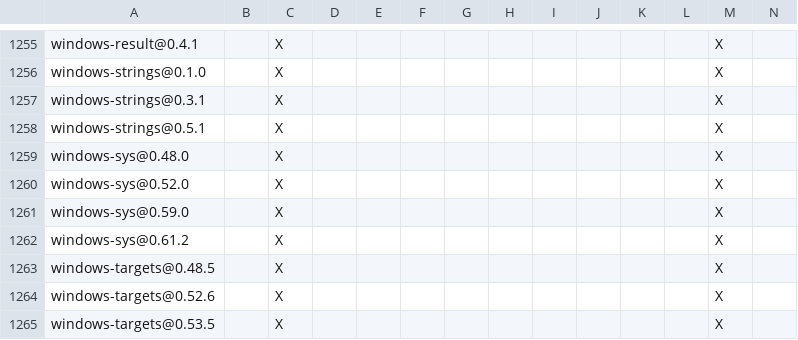
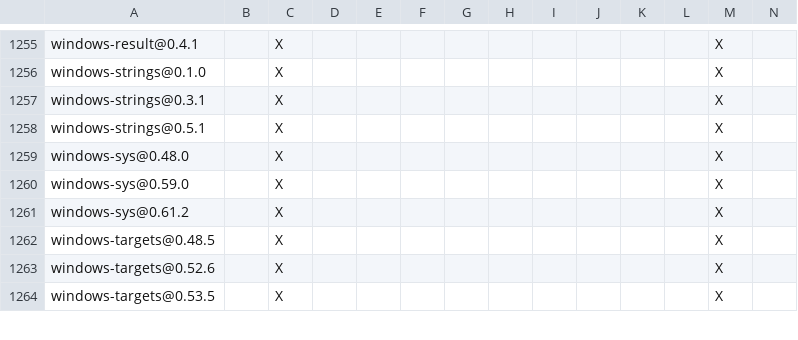
Before and after one commit to apache/maka, a TSV file: products/maka/cli/DEPENDENCIES.rust.tsv, drawn as a sheet; only a part is shown, gaps mark what is left out; rows hold the shown columns only; the diff names each change by its address in the sheet, - before the commit and + after, or states it on an @@ line.

```diff
--- a/products/maka/cli/DEPENDENCIES.rust.tsv
+++ b/products/maka/cli/DEPENDENCIES.rust.tsv
-row 1260: windows-sys@0.52.0 |  | X |  |  |  |  |  |  |  |  |  | X
```
Also changed, not shown: 1 other file.
